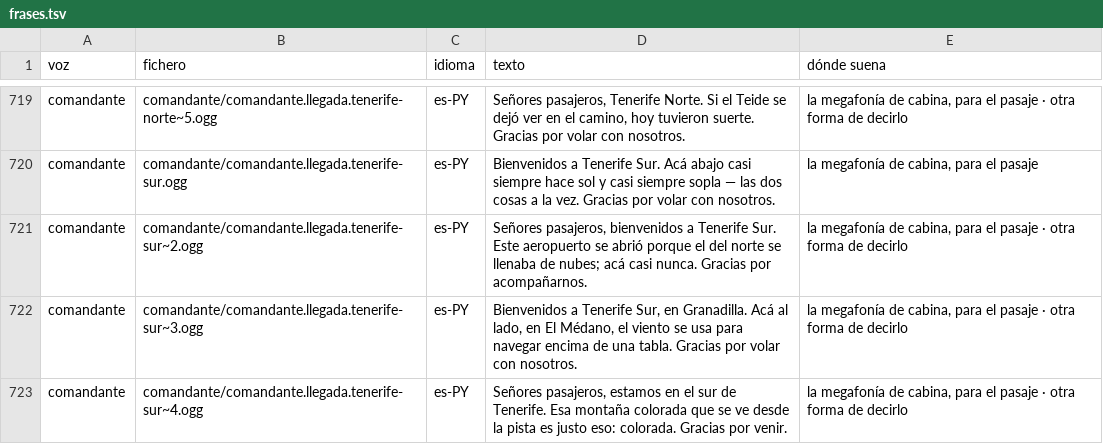
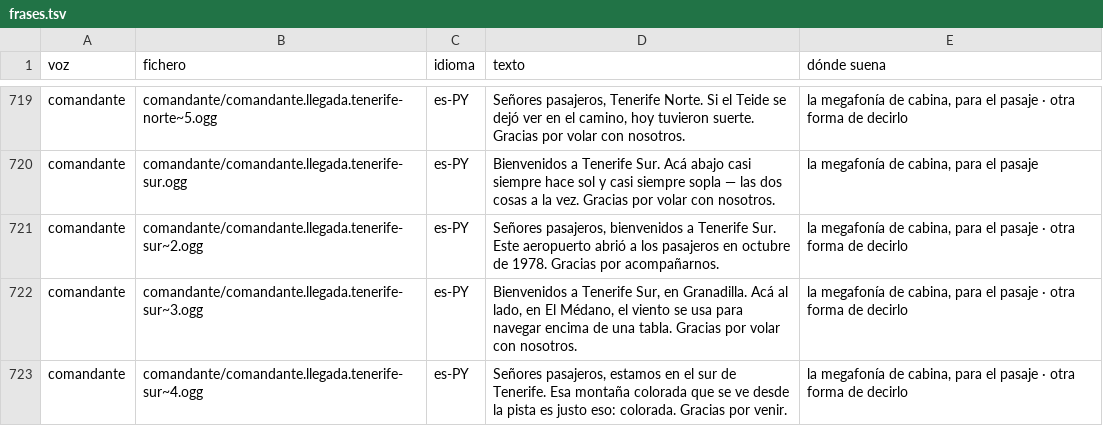
Before and after one commit to OksigeniaSL/oga-veve, a TSV file: docs/voces/frases.tsv, drawn as a sheet; only a part is shown, gaps mark what is left out.

Commit message:
Jazlyn llegando a Tenerife Sur cuenta cuándo abrió el aeropuerto, con su fecha de Aena, en lugar del porqué que se retiró

```diff
--- a/docs/voces/frases.tsv
+++ b/docs/voces/frases.tsv
@@ -720,3 +720,3 @@ comandante	comandante/comandante.llegada.tenerife-norte~5.ogg	es-PY	Señores pas
 comandante	comandante/comandante.llegada.tenerife-sur.ogg	es-PY	Bienvenidos a Tenerife Sur. Acá abajo casi siempre hace sol y casi siempre sopla — las dos cosas a la vez. Gracias por volar con nosotros.	la megafonía de cabina, para el pasaje
-comandante	comandante/comandante.llegada.tenerife-sur~2.ogg	es-PY	Señores pasajeros, bienvenidos a Tenerife Sur. Este aeropuerto se abrió porque el del norte se llenaba de nubes; acá casi nunca. Gracias por acompañarnos.	la megafonía de cabina, para el pasaje · otra forma de decirlo
+comandante	comandante/comandante.llegada.tenerife-sur~2.ogg	es-PY	Señores pasajeros, bienvenidos a Tenerife Sur. Este aeropuerto abrió a los pasajeros en octubre de 1978. Gracias por acompañarnos.	la megafonía de cabina, para el pasaje · otra forma de decirlo
 comandante	comandante/comandante.llegada.tenerife-sur~3.ogg	es-PY	Bienvenidos a Tenerife Sur, en Granadilla. Acá al lado, en El Médano, el viento se usa para navegar encima de una tabla. Gracias por volar con nosotros.	la megafonía de cabina, para el pasaje · otra forma de decirlo
```
Also changed, not shown: docs/voces/guion-comandante.tsv, 7 other files.
